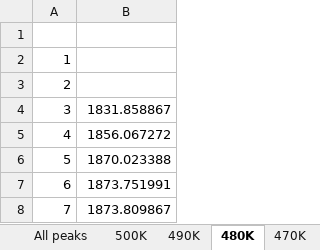
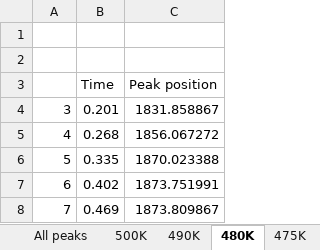
Before and after one commit to marija-iloska/CO_Pd, an Excel workbook: Paper2/peaks_latest.xlsx, sheet 480K, drawn as a sheet; only a part is shown; values as stored, in another font and other column widths than the file's, no borders; charts and pictures not drawn; removed rows and columns are numbered as before the commit, all else as after; the diff names each change by its address in the sheet, - before the commit and + after, or states it on an @@ line.

```diff
--- a/Paper2/peaks_latest.xlsx (sheet 480K)
+++ b/Paper2/peaks_latest.xlsx (sheet 480K)
+sheet tab: 475K
+column B, rows 4-8: 0.201 | 0.268 | 0.335 | 0.402 | 0.469
-A2: 1
+A2: (empty)
-row 3: 2
+row 3:  | Time | Peak position
```
Also changed, not shown: sheet All peaks, sheet 500K, sheet 490K, sheet 470K, sheet 460K, sheet 450K, charts or pictures, 16 other files.
